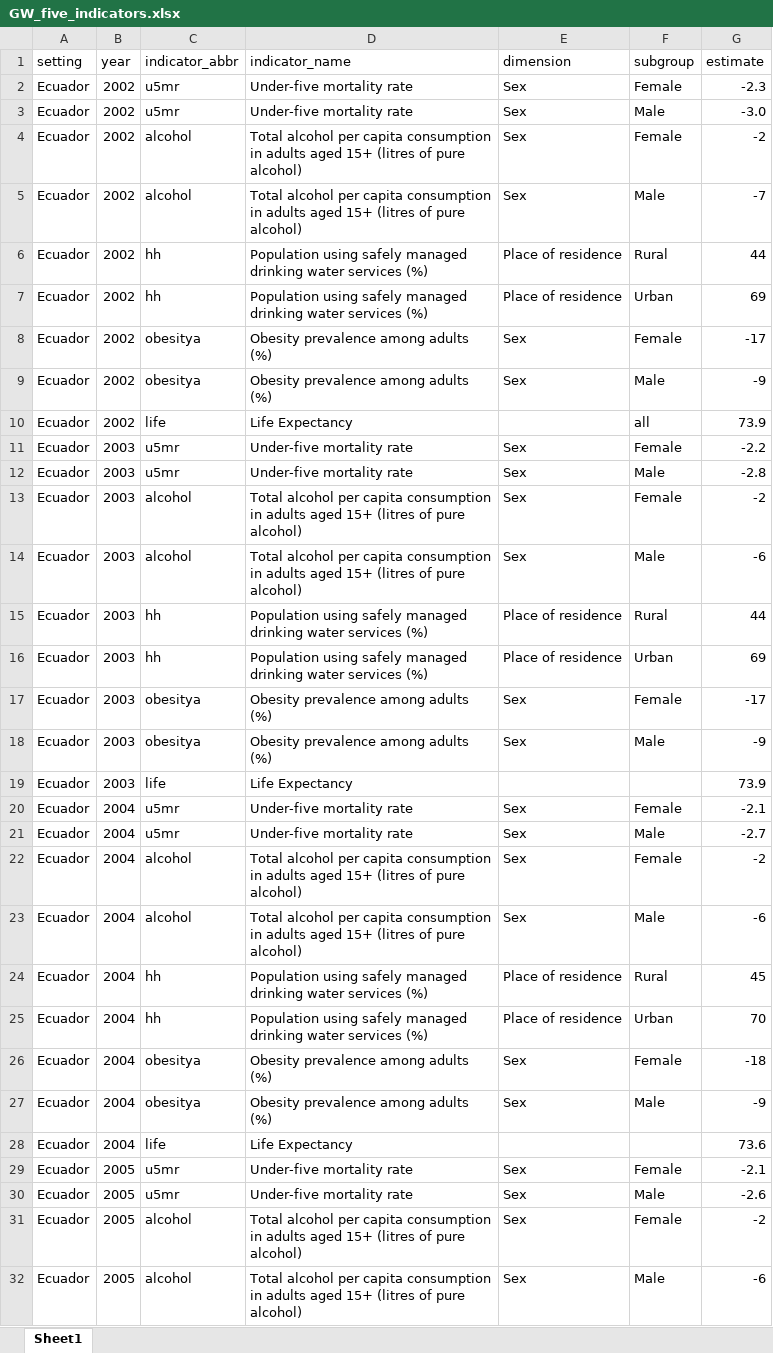
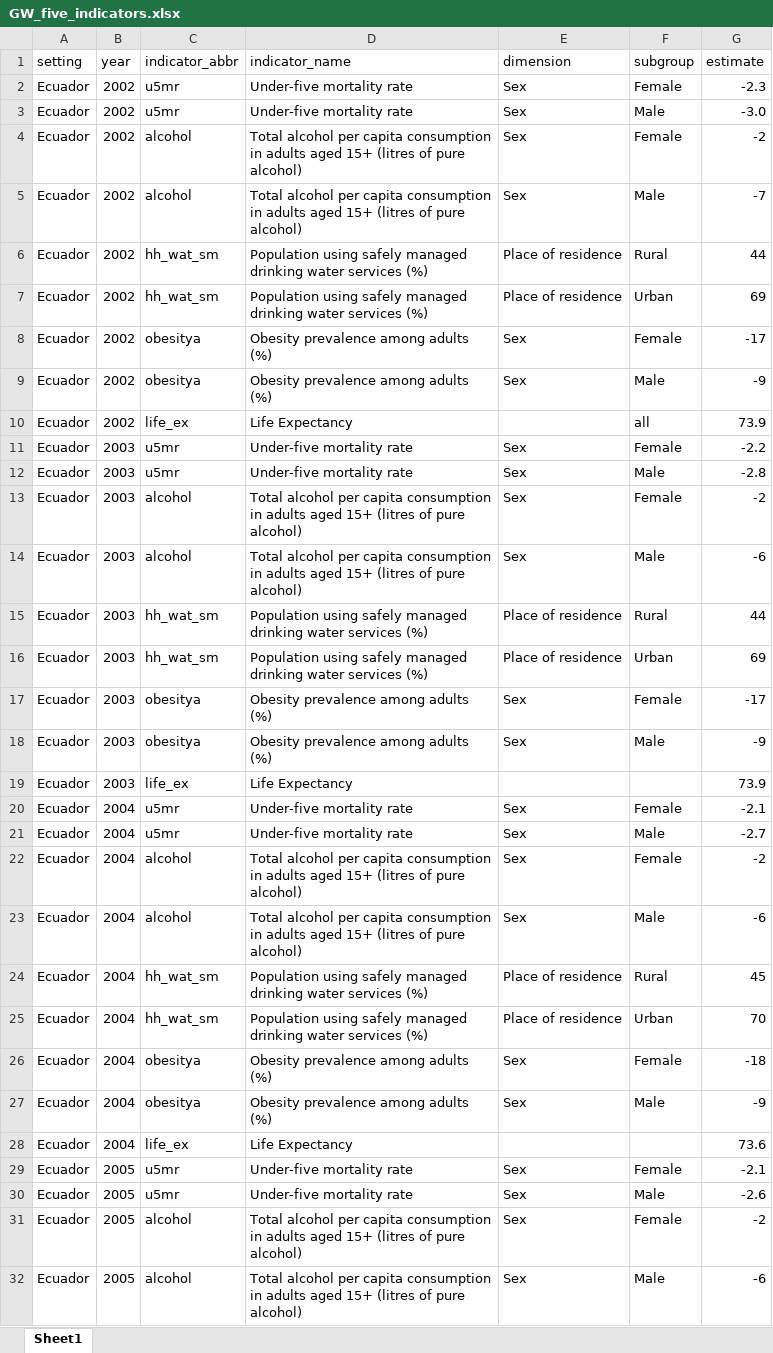
Before and after one commit to chriscallahan99/DataScience_Final_Project, an Excel workbook: WHO_datasets/GW_five_indicators.xlsx, sheet Sheet1, drawn as a sheet; only a part is shown; values as stored, in another font and other column widths than the file's, no borders; the diff covers the shown part only; the diff names each change by its address in the sheet, - before the commit and + after, or states it on an @@ line.

```diff
--- a/WHO_datasets/GW_five_indicators.xlsx (sheet Sheet1)
+++ b/WHO_datasets/GW_five_indicators.xlsx (sheet Sheet1)
-C6:C7 (indicator_abbr): hh
+C6:C7 (indicator_abbr): hh_wat_sm
-C10 (indicator_abbr): life
+C10 (indicator_abbr): life_ex
-C15:C16 (indicator_abbr): hh
+C15:C16 (indicator_abbr): hh_wat_sm
-C19 (indicator_abbr): life
+C19 (indicator_abbr): life_ex
-C24:C25 (indicator_abbr): hh
+C24:C25 (indicator_abbr): hh_wat_sm
-C28 (indicator_abbr): life
+C28 (indicator_abbr): life_ex
```
Also changed, not shown: 200 edited cells elsewhere in this sheet, WHO_datasets/GW_five_combined_subgroups.xlsx, 3 other files.
